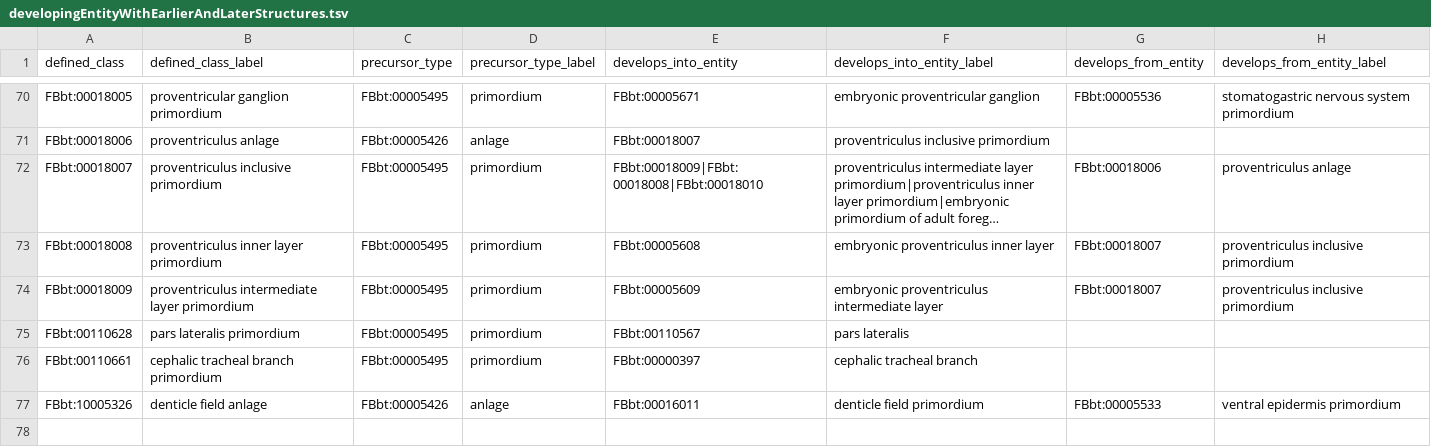
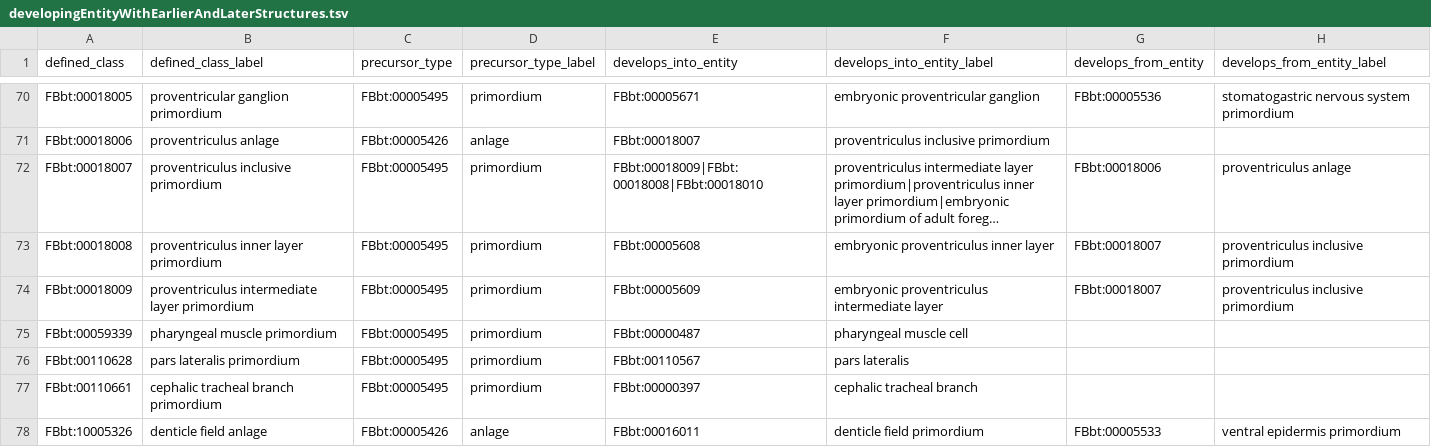
Before and after one commit to FlyBase/drosophila-anatomy-developmental-ontology, a TSV file: src/patterns/data/all-axioms/developingEntityWithEarlierAndLaterStructures.tsv, drawn as a sheet; only a part is shown, gaps mark what is left out; long unchanged cells end in ….

Commit message:
Add 'pharyngeal muscle primordium'.
Add a term for a generic primordium to any pharyngeal muscle. That term
itself won't be required for scRNAseq curation, but it will be needed to
define a "cell of pharyngeal muscle primordium" according to the
cellByLocation pattern.

```diff
--- a/src/patterns/data/all-axioms/developingEntityWithEarlierAndLaterStructures.tsv
+++ b/src/patterns/data/all-axioms/developingEntityWithEarlierAndLaterStructures.tsv
@@ -74,2 +74,3 @@ FBbt:00018008	proventriculus inner layer primordium	FBbt:00005495	primordium	FBb
 FBbt:00018009	proventriculus intermediate layer primordium	FBbt:00005495	primordium	FBbt:00005609	embryonic proventriculus intermediate layer	FBbt:00018007	proventriculus inclusive primordium
+FBbt:00059339	pharyngeal muscle primordium	FBbt:00005495	primordium	FBbt:00000487	pharyngeal muscle cell		
 FBbt:00110628	pars lateralis primordium	FBbt:00005495	primordium	FBbt:00110567	pars lateralis		
```
Also changed, not shown: 1 other file.
